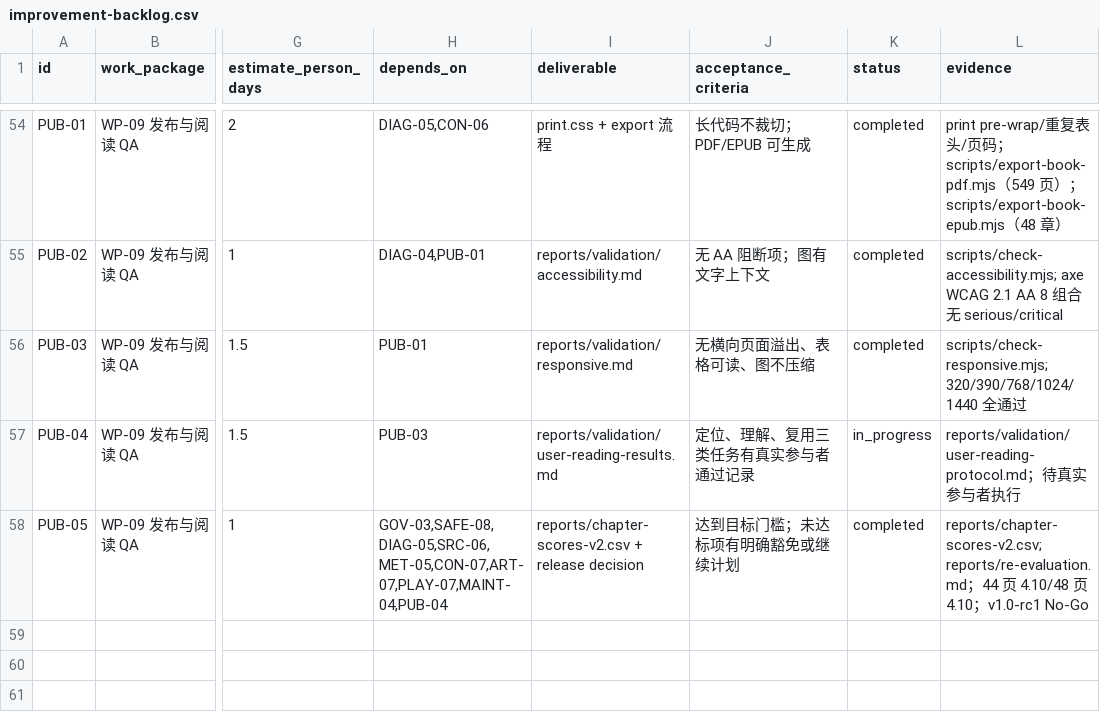
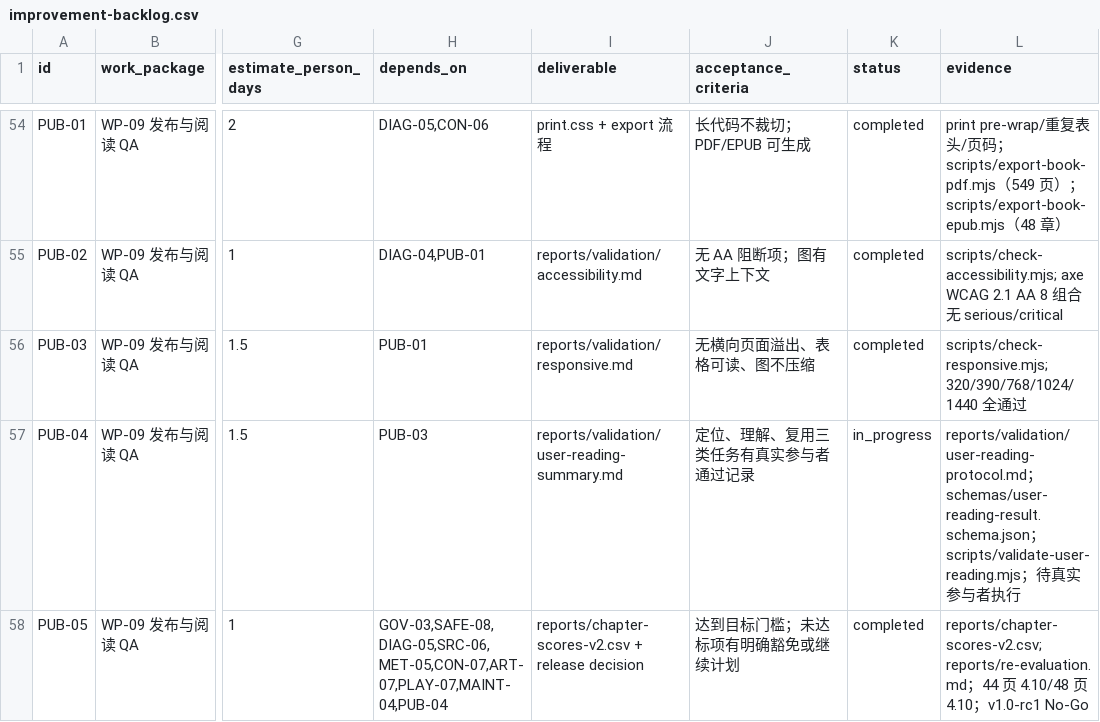
Before and after one commit to ai-guru-global/the-ops-agent-book, a CSV file: reports/improvement-backlog.csv, drawn as a sheet; only a part is shown, gaps mark what is left out; the diff names each change by its address in the sheet, - before the commit and + after, or states it on an @@ line.

Commit message:
feat: add verifiable real-user reading workflow
Provide an anonymized result schema, quantitative release gates, CI checks and tests without fabricating participant evidence.

```diff
--- a/reports/improvement-backlog.csv
+++ b/reports/improvement-backlog.csv
-I57 (deliverable): reports/validation/user-reading-results.md
+I57 (deliverable): reports/validation/user-reading-summary.md
-L57 (evidence): reports/validation/user-reading-protocol.md；待真…
+L57 (evidence): reports/validation/user-reading-protocol.md；schemas/user-reading-result.schema.json；scripts/validate-user-reading.mjs；待真…
```
Also changed, not shown: 9 other files.
